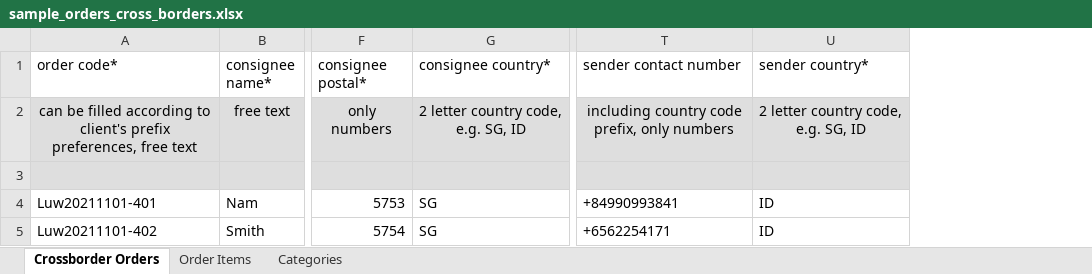
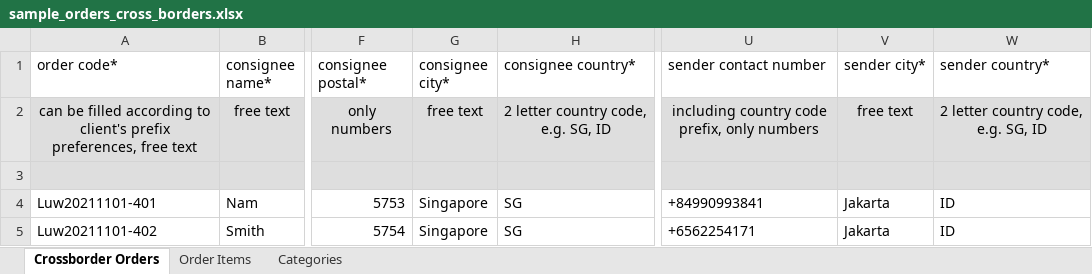
Before and after one commit to dendydandees/group-3, an Excel workbook: static/files/orders/sample_orders_cross_borders.xlsx, sheet Crossborder Orders, drawn as a sheet; only a part is shown, gaps mark what is left out; values as stored, in another font and other column widths than the file's, no borders; the diff names each change by its address in the sheet, - before the commit and + after, or states it on an @@ line.

Commit message:
[ADD] validation for required and number, and add consignee city and sender city

```diff
--- a/static/files/orders/sample_orders_cross_borders.xlsx (sheet Crossborder Orders)
+++ b/static/files/orders/sample_orders_cross_borders.xlsx (sheet Crossborder Orders)
+column G (consignee city*), rows 2-5: free text |  | Singapore | Singapore
+column V (sender city*), rows 2-5: free text |  | Jakarta | Jakarta
```
Also changed, not shown: sheet Order Items, 3 other files.
